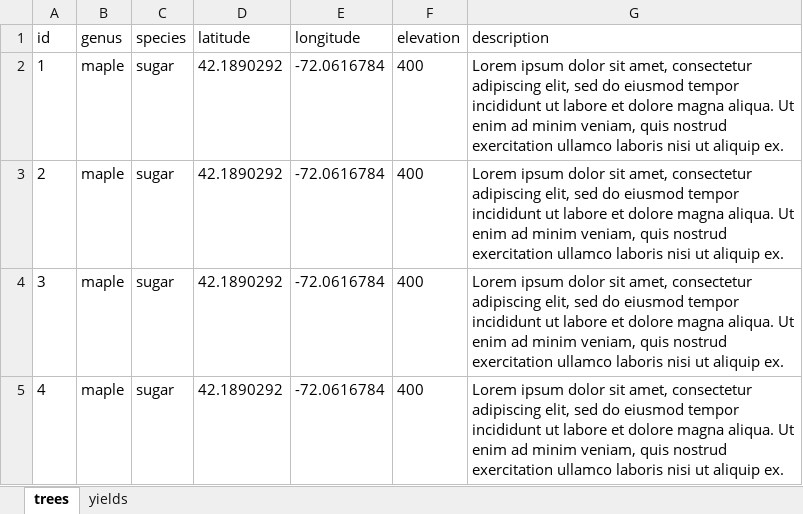
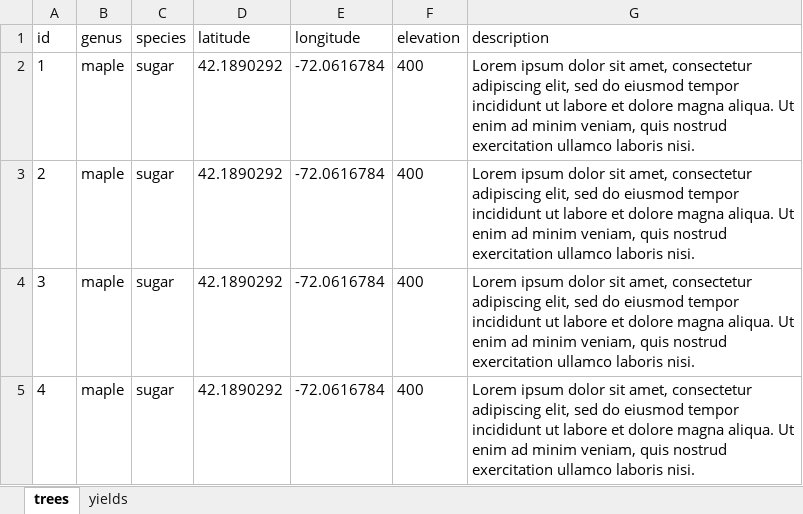
Before and after one commit to josephsamela/quaboag-maple-co, an Excel workbook: data.xlsx, sheet trees, drawn as a sheet; values as stored, in another font and other column widths than the file's, no borders; the diff names each change by its address in the sheet, - before the commit and + after, or states it on an @@ line.

Commit message:
update data

```diff
--- a/data.xlsx (sheet trees)
+++ b/data.xlsx (sheet trees)
-G2:G5 (description): …ullamco laboris nisi ut aliquip ex.
+G2:G5 (description): …ullamco laboris nisi.
```
Also changed, not shown: 4 other files.
